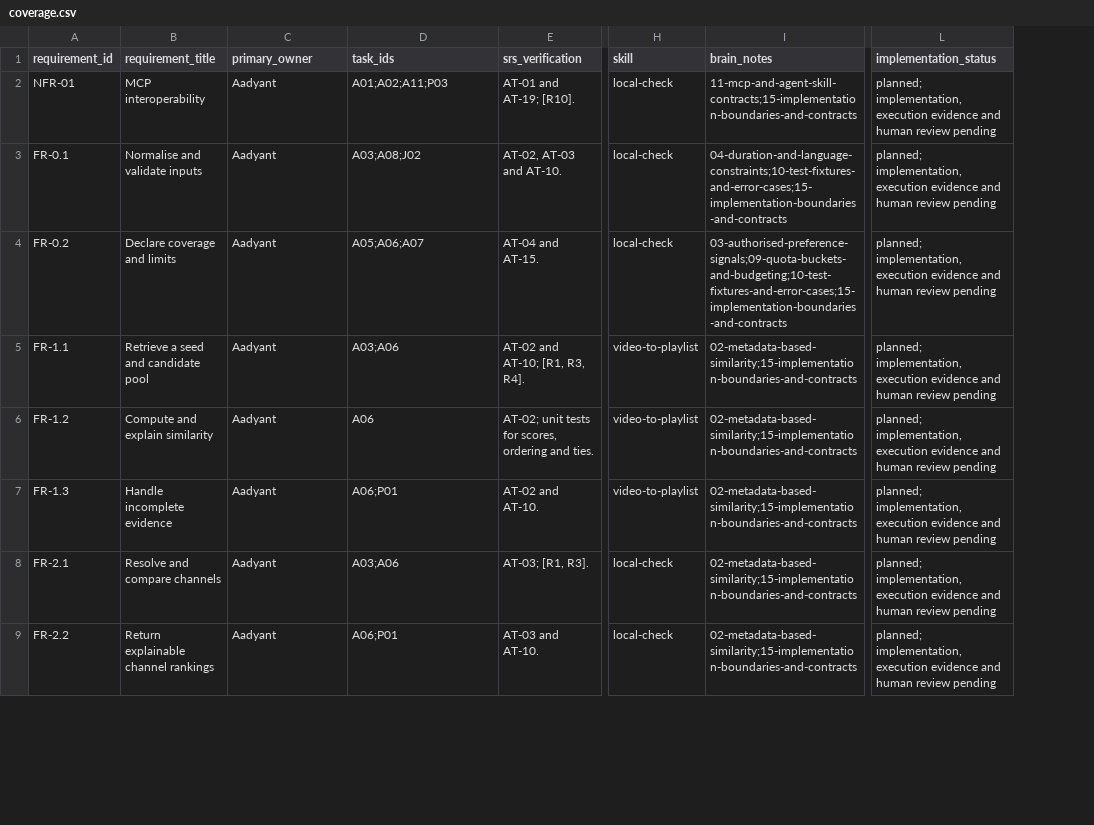
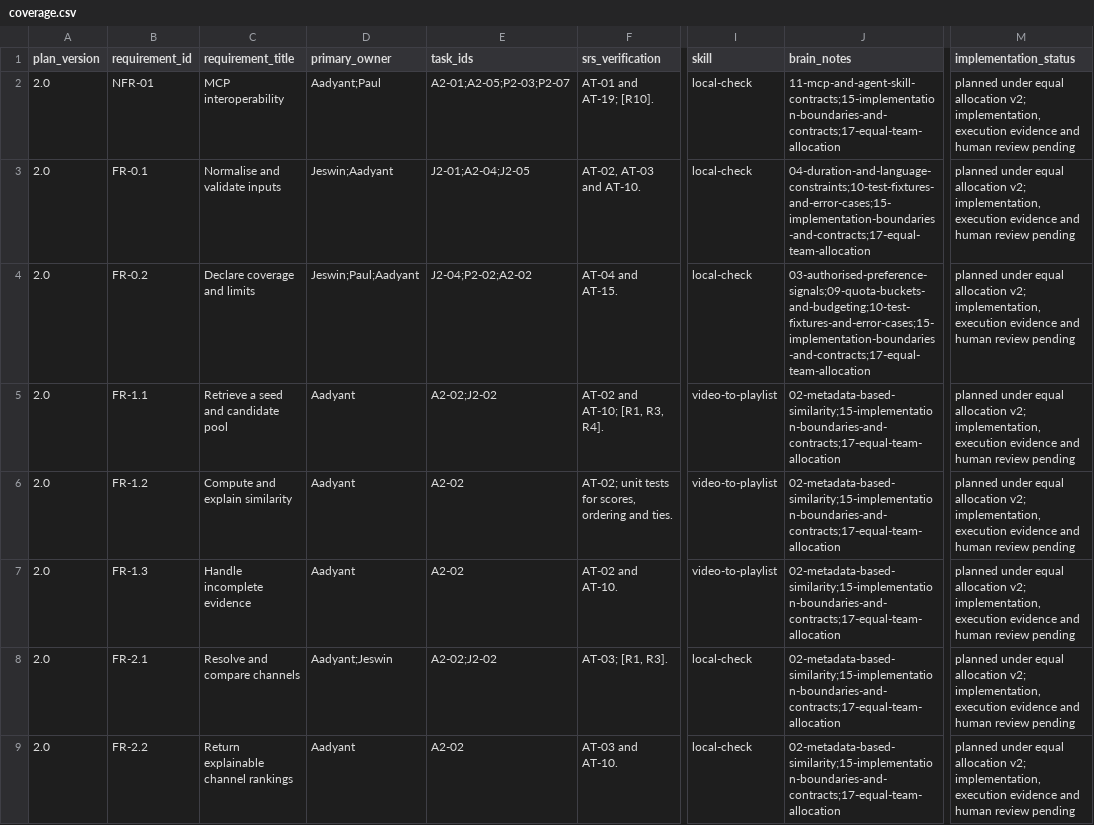
Before and after one commit to AadyantNeog/SEproject, a CSV file: docs/implementation/coverage.csv, drawn as a sheet; only a part is shown, gaps mark what is left out; addresses are those after the commit; the diff covers the shown part only; the diff names each change by its address in the sheet, - before the commit and + after, or states it on an @@ line.

Commit message:
docs(plan-v2): divide engineering equally across the team

```diff
--- a/docs/implementation/coverage.csv
+++ b/docs/implementation/coverage.csv
+column A (plan_version), rows 2-9: all 2.0
-D2 (primary_owner): Aadyant
+D2 (primary_owner): Aadyant;Paul
-E2 (task_ids): A01;A02;A11;P03
+E2 (task_ids): A2-01;A2-05;P2-03;P2-07
-J2 (brain_notes): 11-mcp-and-agent-skill-contracts;15-implementation-boundaries-and-contracts
+J2 (brain_notes): 11-mcp-and-agent-skill-contracts;15-implementation-boundaries-and-contracts;17-equal-team-allocation
-M2:M9 (implementation_status): planned; implementation, execution…
+M2:M9 (implementation_status): planned under equal allocation v2; implementation, execution…
-D3 (primary_owner): Aadyant
+D3 (primary_owner): Jeswin;Aadyant
-E3 (task_ids): A03;A08;J02
+E3 (task_ids): J2-01;A2-04;J2-05
-J3 (brain_notes): 04-duration-and-language-constraints;10-test-fixtures-and-error-cases;15-implementation-boundaries-and-contracts
+J3 (brain_notes): 04-duration-and-language-constraints;10-test-fixtures-and-error-cases;15-implementation-boundaries-and-contracts;17-equal-team-allocation
-D4 (primary_owner): Aadyant
+D4 (primary_owner): Jeswin;Paul;Aadyant
-E4 (task_ids): A05;A06;A07
+E4 (task_ids): J2-04;P2-02;A2-02
-J4 (brain_notes): 03-authorised-preference-signals;09-quota-buckets-and-budgeting;10-test-fixtures-and-error-cases;15-implementation-boundaries-and-contracts
+J4 (brain_notes): 03-authorised-preference-signals;09-quota-buckets-and-budgeting;10-test-fixtures-and-error-cases;15-implementation-boundaries-and-contracts;17-equal-team-allocation
-E5 (task_ids): A03;A06
+E5 (task_ids): A2-02;J2-02
-J5:J9 (brain_notes): 02-metadata-based-similarity;15-implementation-boundaries-and-contracts
+J5:J9 (brain_notes): 02-metadata-based-similarity;15-implementation-boundaries-and-contracts;17-equal-team-allocation
-E6 (task_ids): A06
+E6 (task_ids): A2-02
-E7 (task_ids): A06;P01
+E7 (task_ids): A2-02
-D8 (primary_owner): Aadyant
+D8 (primary_owner): Aadyant;Jeswin
-E8 (task_ids): A03;A06
+E8 (task_ids): A2-02;J2-02
-E9 (task_ids): A06;P01
+E9 (task_ids): A2-02
```
Also changed, not shown: 146 edited cells elsewhere in this file, 24 other files.
